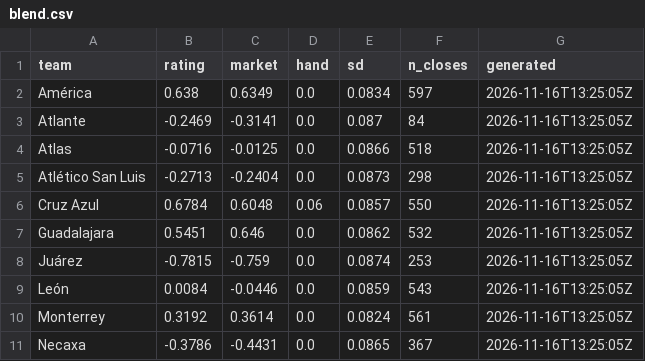
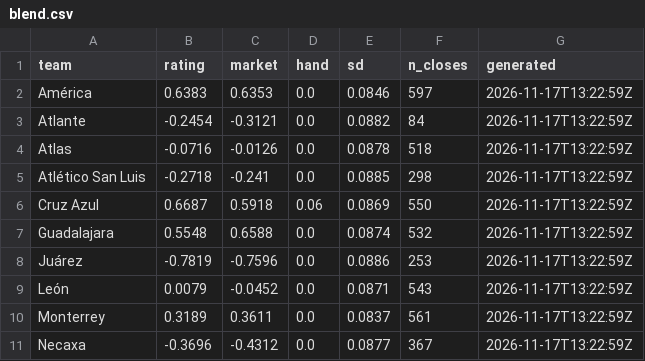
Before and after one commit to TheBallr/LIGA-MX, a CSV file: data/ratings/blend.csv, drawn as a sheet; only a part is shown; the diff covers the shown part only.

```diff
--- a/data/ratings/blend.csv
+++ b/data/ratings/blend.csv
@@ -1,11 +1,11 @@
 team,rating,market,hand,sd,n_closes,generated
-América,0.638,0.6349,0.0,0.0834,597,2026-11-16T13:25:05Z
-Atlante,-0.2469,-0.3141,0.0,0.087,84,2026-11-16T13:25:05Z
-Atlas,-0.0716,-0.0125,0.0,0.0866,518,2026-11-16T13:25:05Z
-Atlético San Luis,-0.2713,-0.2404,0.0,0.0873,298,2026-11-16T13:25:05Z
-Cruz Azul,0.6784,0.6048,0.06,0.0857,550,2026-11-16T13:25:05Z
-Guadalajara,0.5451,0.646,0.0,0.0862,532,2026-11-16T13:25:05Z
-Juárez,-0.7815,-0.759,0.0,0.0874,253,2026-11-16T13:25:05Z
-León,0.0084,-0.0446,0.0,0.0859,543,2026-11-16T13:25:05Z
-Monterrey,0.3192,0.3614,0.0,0.0824,561,2026-11-16T13:25:05Z
-Necaxa,-0.3786,-0.4431,0.0,0.0865,367,2026-11-16T13:25:05Z
+América,0.6383,0.6353,0.0,0.0846,597,2026-11-17T13:22:59Z
+Atlante,-0.2454,-0.3121,0.0,0.0882,84,2026-11-17T13:22:59Z
+Atlas,-0.0716,-0.0126,0.0,0.0878,518,2026-11-17T13:22:59Z
+Atlético San Luis,-0.2718,-0.241,0.0,0.0885,298,2026-11-17T13:22:59Z
+Cruz Azul,0.6687,0.5918,0.06,0.0869,550,2026-11-17T13:22:59Z
+Guadalajara,0.5548,0.6588,0.0,0.0874,532,2026-11-17T13:22:59Z
+Juárez,-0.7819,-0.7596,0.0,0.0886,253,2026-11-17T13:22:59Z
+León,0.0079,-0.0452,0.0,0.0871,543,2026-11-17T13:22:59Z
+Monterrey,0.3189,0.3611,0.0,0.0837,561,2026-11-17T13:22:59Z
+Necaxa,-0.3696,-0.4312,0.0,0.0877,367,2026-11-17T13:22:59Z
```
Also changed, not shown: 32 edited cells elsewhere in this file, data/market/current_round_odds.csv, data/public/opta/snapshots.csv, 18 other files.
